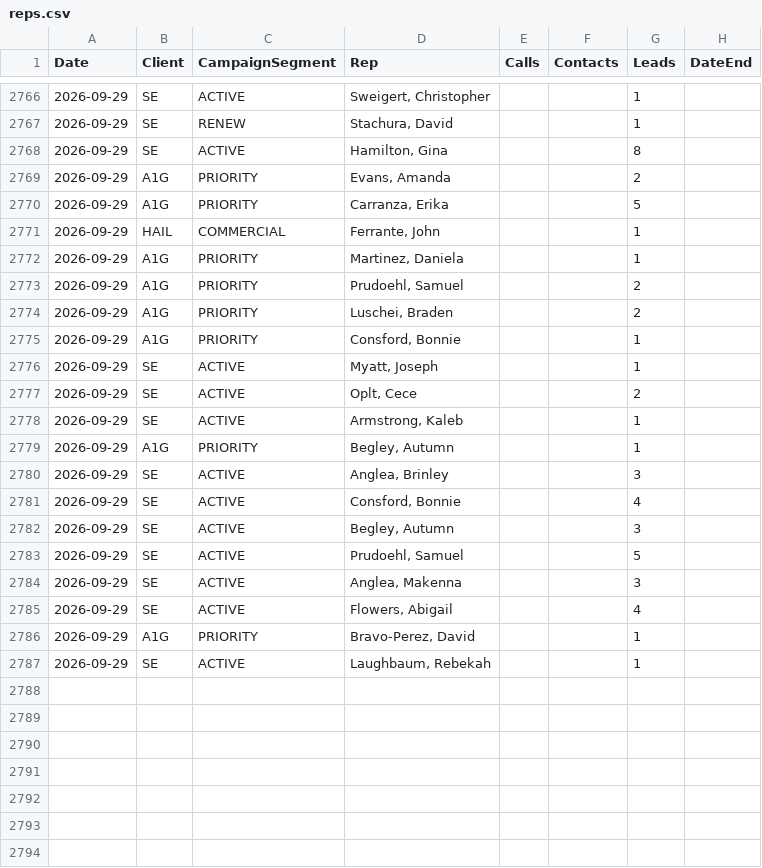
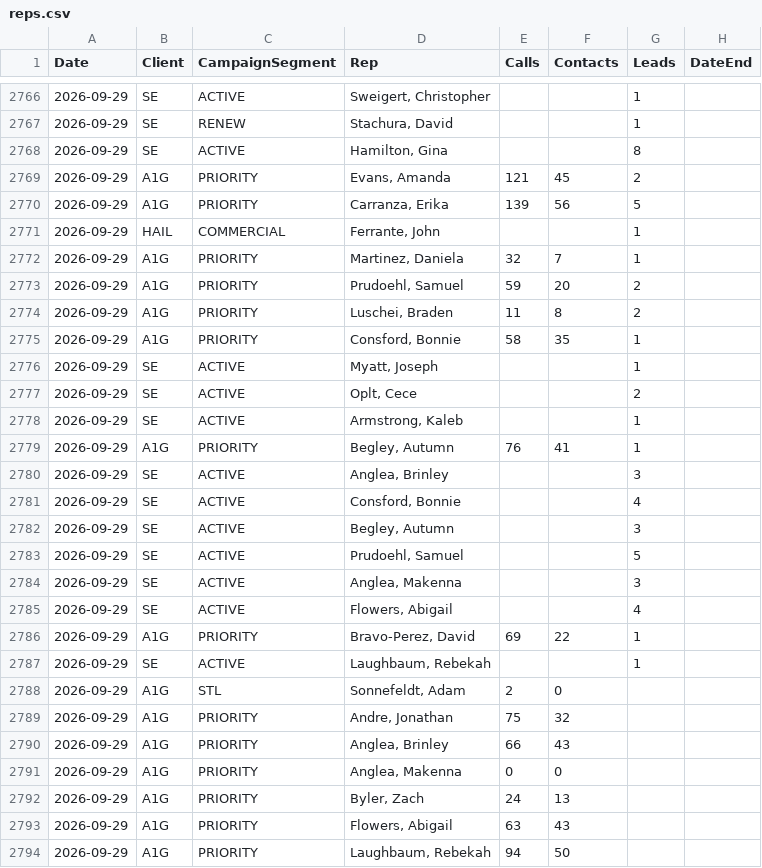
Before and after one commit to elite-call/priority-clients-dash, a CSV file: data/reps.csv, drawn as a sheet; only a part is shown, gaps mark what is left out; the diff covers the shown part only.

Commit message:
reps calls+contacts — 2026-09-29

```diff
--- a/data/reps.csv
+++ b/data/reps.csv
@@ -2768,9 +2768,9 @@ Date,Client,CampaignSegment,Rep,Calls,Contacts,Leads,DateEnd
 2026-09-29,SE,ACTIVE,"Hamilton, Gina",,,8,
-2026-09-29,A1G,PRIORITY,"Evans, Amanda",,,2,
-2026-09-29,A1G,PRIORITY,"Carranza, Erika",,,5,
+2026-09-29,A1G,PRIORITY,"Evans, Amanda",121,45,2,
+2026-09-29,A1G,PRIORITY,"Carranza, Erika",139,56,5,
 2026-09-29,HAIL,COMMERCIAL,"Ferrante, John",,,1,
-2026-09-29,A1G,PRIORITY,"Martinez, Daniela",,,1,
-2026-09-29,A1G,PRIORITY,"Prudoehl, Samuel",,,2,
-2026-09-29,A1G,PRIORITY,"Luschei, Braden",,,2,
-2026-09-29,A1G,PRIORITY,"Consford, Bonnie",,,1,
+2026-09-29,A1G,PRIORITY,"Martinez, Daniela",32,7,1,
+2026-09-29,A1G,PRIORITY,"Prudoehl, Samuel",59,20,2,
+2026-09-29,A1G,PRIORITY,"Luschei, Braden",11,8,2,
+2026-09-29,A1G,PRIORITY,"Consford, Bonnie",58,35,1,
 2026-09-29,SE,ACTIVE,"Myatt, Joseph",,,1,
@@ -2778,3 +2778,3 @@ Date,Client,CampaignSegment,Rep,Calls,Contacts,Leads,DateEnd
 2026-09-29,SE,ACTIVE,"Armstrong, Kaleb",,,1,
-2026-09-29,A1G,PRIORITY,"Begley, Autumn",,,1,
+2026-09-29,A1G,PRIORITY,"Begley, Autumn",76,41,1,
 2026-09-29,SE,ACTIVE,"Anglea, Brinley",,,3,
@@ -2785,3 +2785,10 @@ Date,Client,CampaignSegment,Rep,Calls,Contacts,Leads,DateEnd
 2026-09-29,SE,ACTIVE,"Flowers, Abigail",,,4,
-2026-09-29,A1G,PRIORITY,"Bravo-Perez, David",,,1,
+2026-09-29,A1G,PRIORITY,"Bravo-Perez, David",69,22,1,
 2026-09-29,SE,ACTIVE,"Laughbaum, Rebekah",,,1,
+2026-09-29,A1G,STL,"Sonnefeldt, Adam",2,0,,
+2026-09-29,A1G,PRIORITY,"Andre, Jonathan",75,32,,
+2026-09-29,A1G,PRIORITY,"Anglea, Brinley",66,43,,
+2026-09-29,A1G,PRIORITY,"Anglea, Makenna",0,0,,
+2026-09-29,A1G,PRIORITY,"Byler, Zach",24,13,,
+2026-09-29,A1G,PRIORITY,"Flowers, Abigail",63,43,,
+2026-09-29,A1G,PRIORITY,"Laughbaum, Rebekah",94,50,,
```
Also changed, not shown: 20 edited cells elsewhere in this file.
